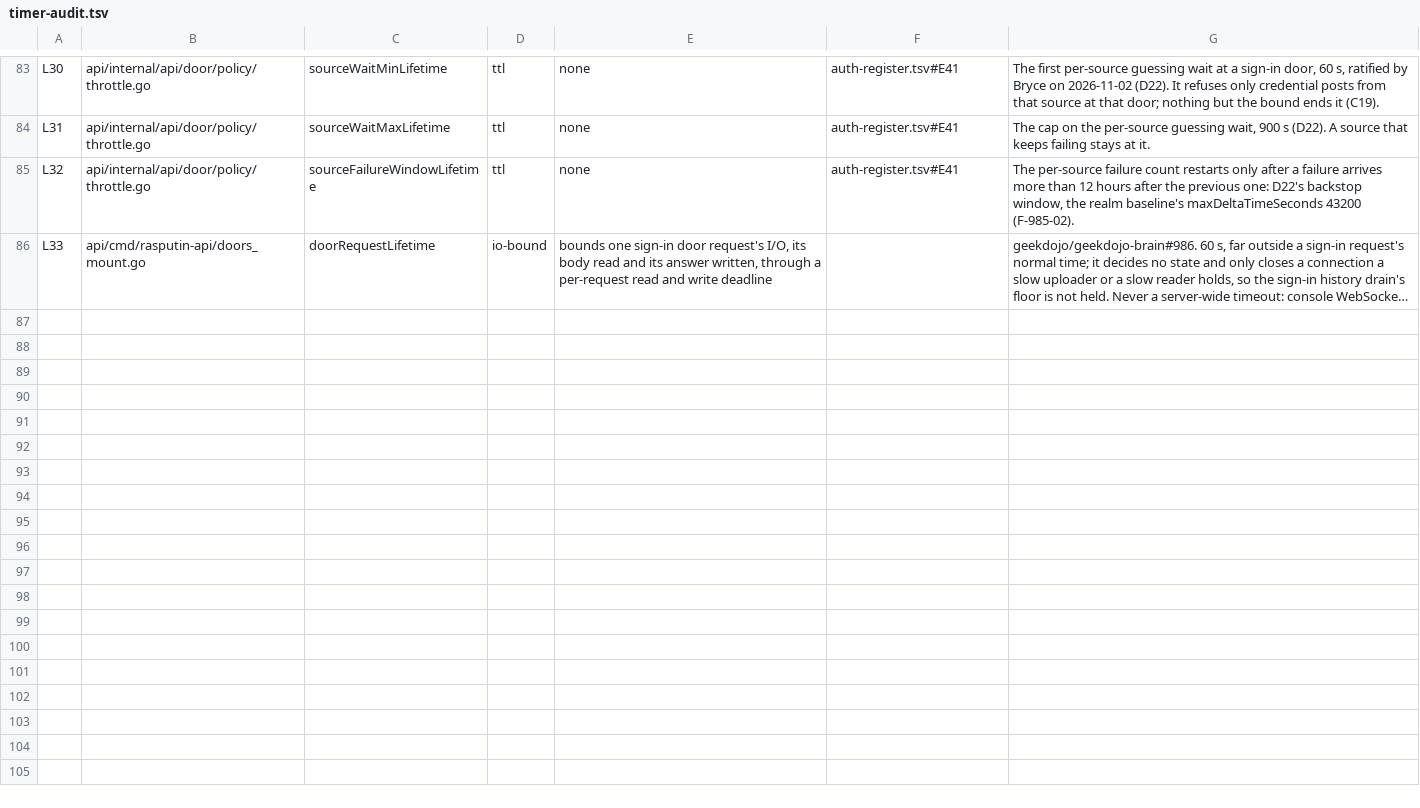
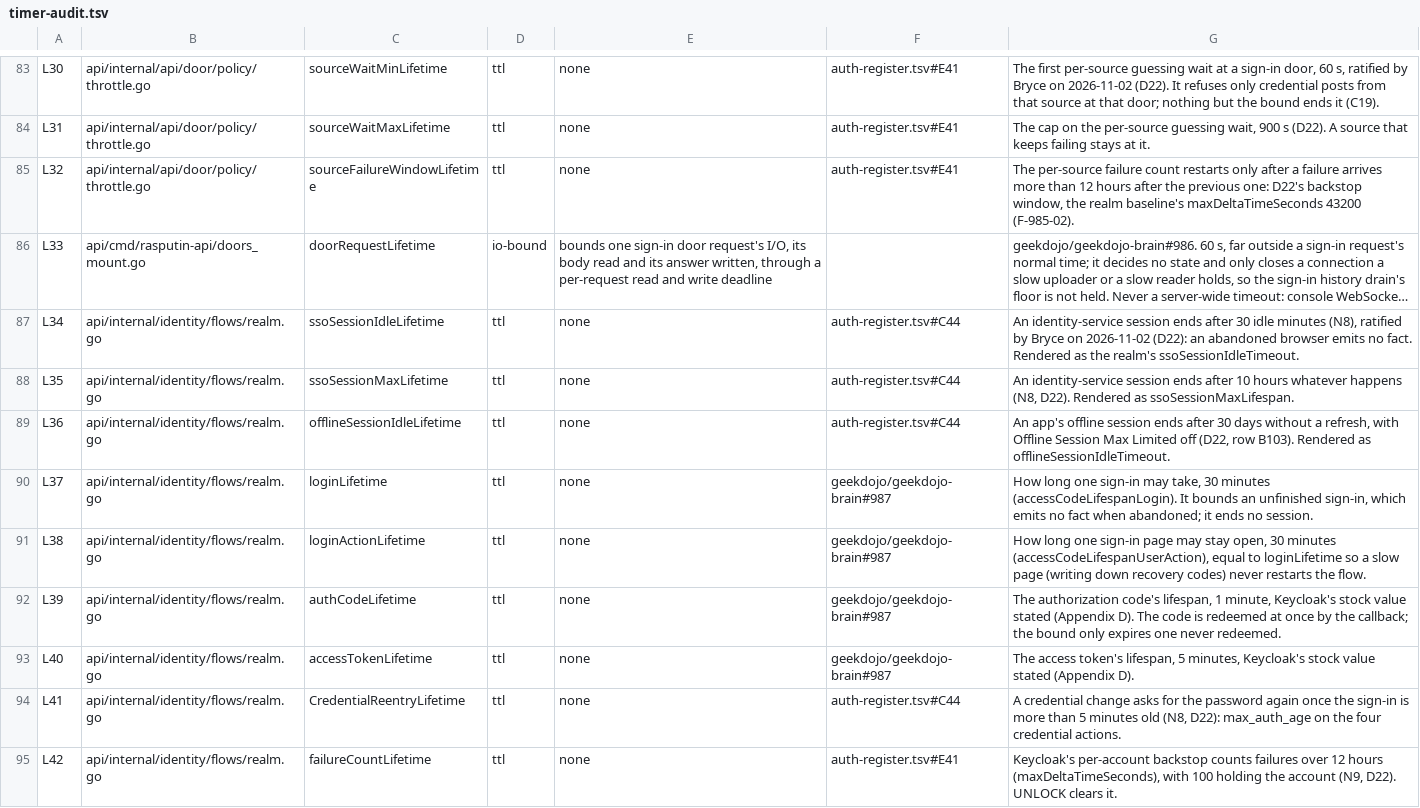
Before and after one commit to geekdojo/rasputin-control-plane, a TSV file: .github/timer-audit.tsv, drawn as a sheet; only a part is shown, gaps mark what is left out; long unchanged cells end in …; the diff names each change by its address in the sheet, - before the commit and + after, or states it on an @@ line.

```diff
--- a/.github/timer-audit.tsv
+++ b/.github/timer-audit.tsv
+row 87: L34 | api/internal/identity/flows/realm.go | ssoSessionIdleLifetime | ttl | none | auth-register.tsv#C44 | An identity-service session ends after 30 idle minutes (N8), ratified by Bryce on 2026-11-02 (D22): an abandoned browser emits no fact. Rendered as the realm's ssoSessionIdleTimeout.
+row 88: L35 | api/internal/identity/flows/realm.go | ssoSessionMaxLifetime | ttl | none | auth-register.tsv#C44 | An identity-service session ends after 10 hours whatever happens (N8, D22). Rendered as ssoSessionMaxLifespan.
+row 89: L36 | api/internal/identity/flows/realm.go | offlineSessionIdleLifetime | ttl | none | auth-register.tsv#C44 | An app's offline session ends after 30 days without a refresh, with Offline Session Max Limited off (D22, row B103). Rendered as offlineSessionIdleTimeout.
+row 90: L37 | api/internal/identity/flows/realm.go | loginLifetime | ttl | none | geekdojo/geekdojo-brain#987 | How long one sign-in may take, 30 minutes (accessCodeLifespanLogin). It bounds an unfinished sign-in, which emits no fact when abandoned; it ends no session.
+row 91: L38 | api/internal/identity/flows/realm.go | loginActionLifetime | ttl | none | geekdojo/geekdojo-brain#987 | How long one sign-in page may stay open, 30 minutes (accessCodeLifespanUserAction), equal to loginLifetime so a slow page (writing down recovery codes) never restarts the flow.
+row 92: L39 | api/internal/identity/flows/realm.go | authCodeLifetime | ttl | none | geekdojo/geekdojo-brain#987 | The authorization code's lifespan, 1 minute, Keycloak's stock value stated (Appendix D). The code is redeemed at once by the callback; the bound only expires one never redeemed.
+row 93: L40 | api/internal/identity/flows/realm.go | accessTokenLifetime | ttl | none | geekdojo/geekdojo-brain#987 | The access token's lifespan, 5 minutes, Keycloak's stock value stated (Appendix D).
+row 94: L41 | api/internal/identity/flows/realm.go | CredentialReentryLifetime | ttl | none | auth-register.tsv#C44 | A credential change asks for the password again once the sign-in is more than 5 minutes old (N8, D22): max_auth_age on the four credential actions.
+row 95: L42 | api/internal/identity/flows/realm.go | failureCountLifetime | ttl | none | auth-register.tsv#E41 | Keycloak's per-account backstop counts failures over 12 hours (maxDeltaTimeSeconds), with 100 holding the account (N9, D22). UNLOCK clears it.
```
Also changed, not shown: .github/auth-register.tsv, .github/security-resolvers.tsv, 52 other files.
